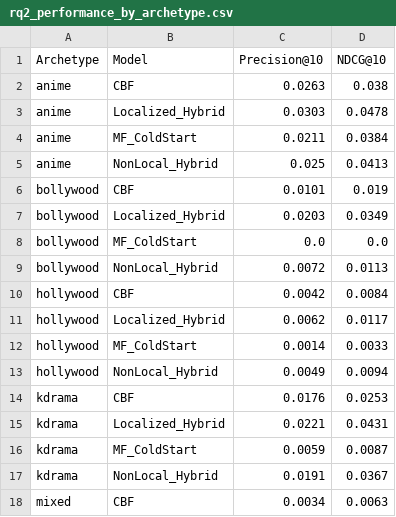
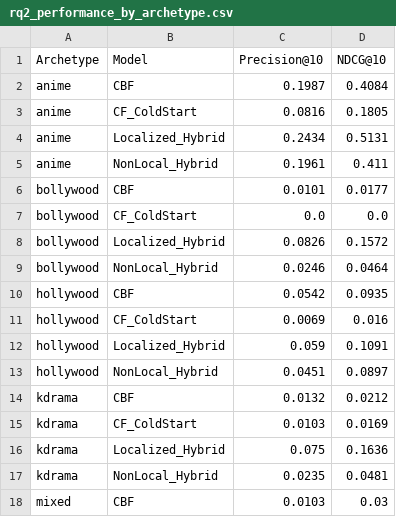
Before and after one commit to Aryanshah010/recosys, a CSV file: results/rq2_performance_by_archetype.csv, drawn as a sheet; only a part is shown; the diff covers the shown part only.

```diff
--- a/results/rq2_performance_by_archetype.csv
+++ b/results/rq2_performance_by_archetype.csv
@@ -1,18 +1,18 @@
 Archetype,Model,Precision@10,NDCG@10
-anime,CBF,0.0263,0.038
-anime,Localized_Hybrid,0.0303,0.0478
-anime,MF_ColdStart,0.0211,0.0384
-anime,NonLocal_Hybrid,0.025,0.0413
-bollywood,CBF,0.0101,0.019
-bollywood,Localized_Hybrid,0.0203,0.0349
-bollywood,MF_ColdStart,0.0,0.0
-bollywood,NonLocal_Hybrid,0.0072,0.0113
-hollywood,CBF,0.0042,0.0084
-hollywood,Localized_Hybrid,0.0062,0.0117
-hollywood,MF_ColdStart,0.0014,0.0033
-hollywood,NonLocal_Hybrid,0.0049,0.0094
-kdrama,CBF,0.0176,0.0253
-kdrama,Localized_Hybrid,0.0221,0.0431
-kdrama,MF_ColdStart,0.0059,0.0087
-kdrama,NonLocal_Hybrid,0.0191,0.0367
-mixed,CBF,0.0034,0.0063
+anime,CBF,0.1987,0.4084
+anime,CF_ColdStart,0.0816,0.1805
+anime,Localized_Hybrid,0.2434,0.5131
+anime,NonLocal_Hybrid,0.1961,0.411
+bollywood,CBF,0.0101,0.0177
+bollywood,CF_ColdStart,0.0,0.0
+bollywood,Localized_Hybrid,0.0826,0.1572
+bollywood,NonLocal_Hybrid,0.0246,0.0464
+hollywood,CBF,0.0542,0.0935
+hollywood,CF_ColdStart,0.0069,0.016
+hollywood,Localized_Hybrid,0.059,0.1091
+hollywood,NonLocal_Hybrid,0.0451,0.0897
+kdrama,CBF,0.0132,0.0212
+kdrama,CF_ColdStart,0.0103,0.0169
+kdrama,Localized_Hybrid,0.075,0.1636
+kdrama,NonLocal_Hybrid,0.0235,0.0481
+mixed,CBF,0.0103,0.03
```
Also changed, not shown: 1 added row, 1 removed row and 3 edited cells elsewhere in this file, results/evaluation_user_level.csv, results/rq1_model_performance.csv, 19 other files.
